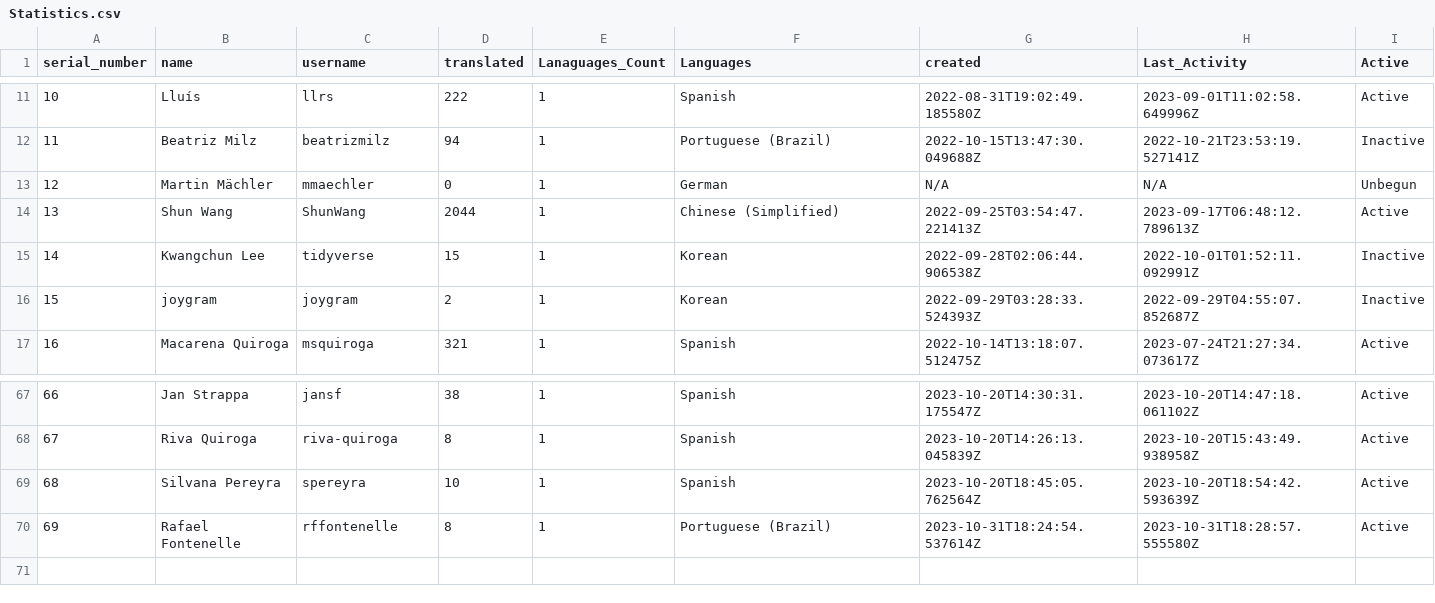
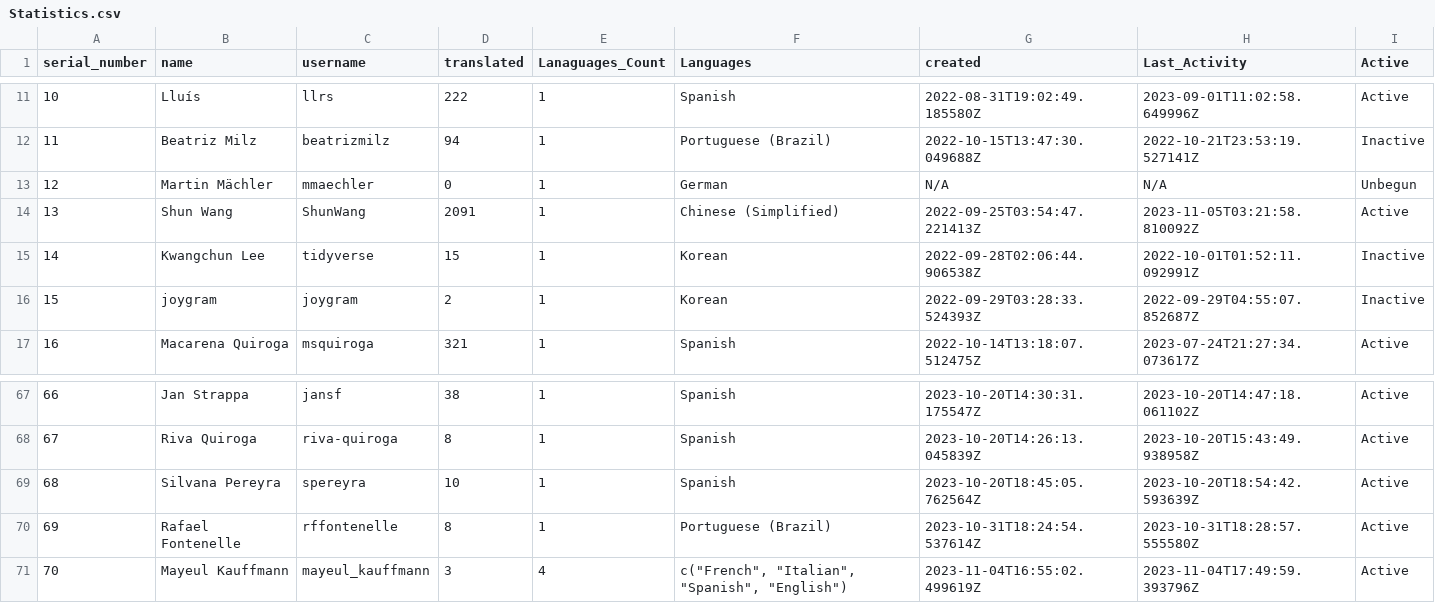
Before and after one commit to shrish-shete20/weblate, a CSV file: User Statistics/Statistics.csv, drawn as a sheet; only a part is shown, gaps mark what is left out.

Commit message:
Updated users Csv

```diff
--- a/User Statistics/Statistics.csv
+++ b/User Statistics/Statistics.csv
@@ -13,3 +13,3 @@ serial_number,name,username,translated,Lanaguages_Count,Languages,created,Last_A
 12,Martin Mächler,mmaechler,0,1,German,N/A,N/A,Unbegun
-13,Shun Wang,ShunWang,2044,1,Chinese (Simplified),2022-09-25T03:54:47.221413Z,2023-09-17T06:48:12.789613Z,Active
+13,Shun Wang,ShunWang,2091,1,Chinese (Simplified),2022-09-25T03:54:47.221413Z,2023-11-05T03:21:58.810092Z,Active
 14,Kwangchun Lee,tidyverse,15,1,Korean,2022-09-28T02:06:44.906538Z,2022-10-01T01:52:11.092991Z,Inactive
@@ -70 +70,2 @@ serial_number,name,username,translated,Lanaguages_Count,Languages,created,Last_A
 69,Rafael Fontenelle,rffontenelle,8,1,Portuguese (Brazil),2023-10-31T18:24:54.537614Z,2023-10-31T18:28:57.555580Z,Active
+70,Mayeul Kauffmann,mayeul_kauffmann,3,4,"c(""French"", ""Italian"", ""Spanish"", ""English"")",2023-11-04T16:55:02.499619Z,2023-11-04T17:49:59.393796Z,Active
```
